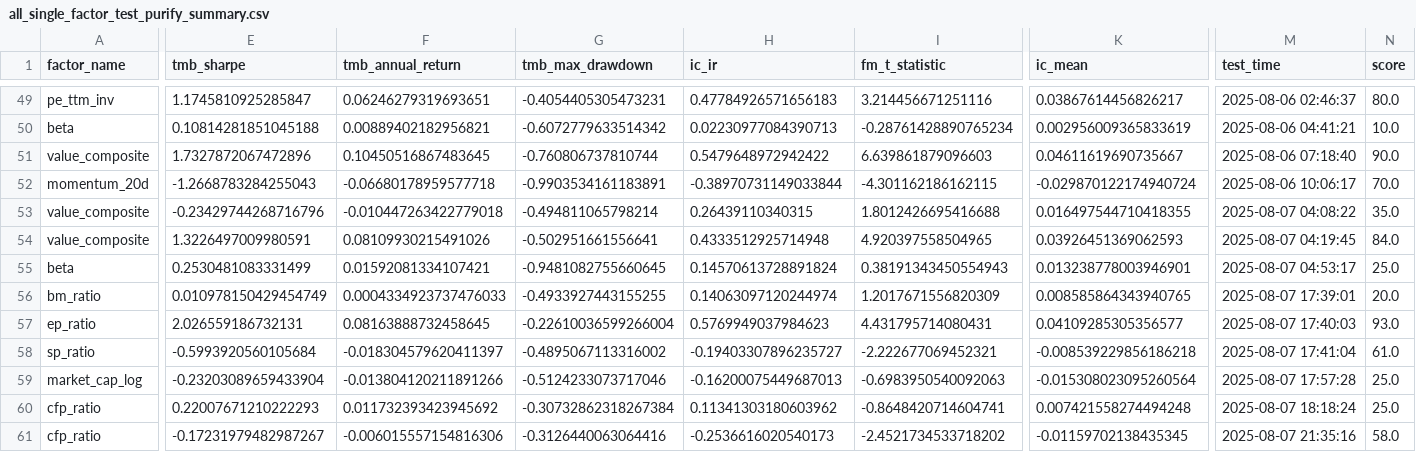
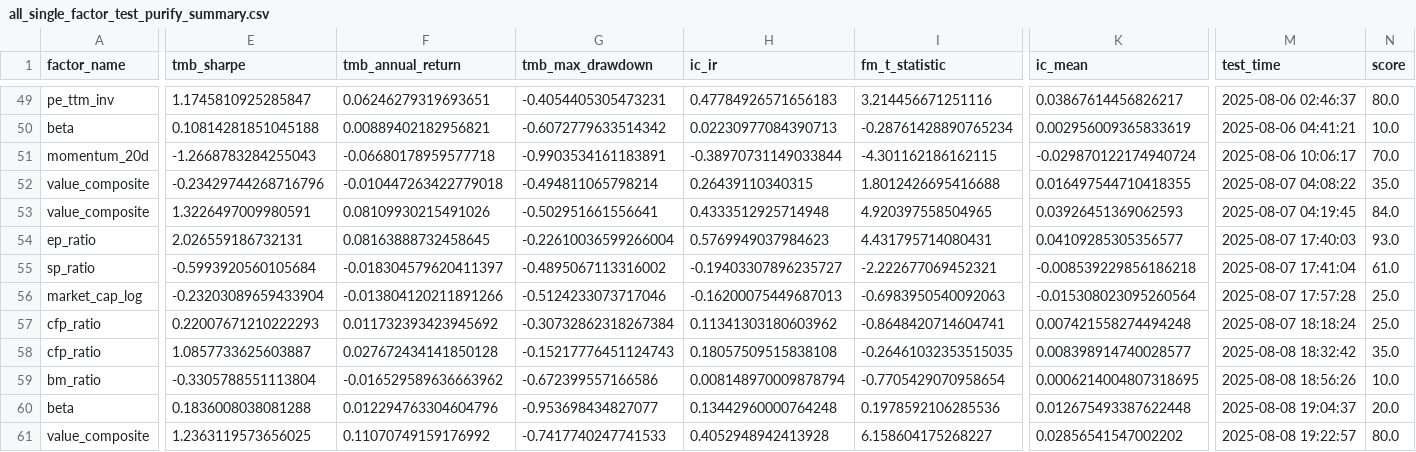
Before and after one commit to 1542838777/quant_research_portfolio, a CSV file: projects/_03_factor_selection/workspace/factor_results/all_single_factor_test_purify_summary.csv, drawn as a sheet; only a part is shown, gaps mark what is left out; removed rows and columns are numbered as before the commit, all else as after; rows hold the shown columns only; the diff covers the shown part only; the diff names each change by its address in the sheet, - before the commit and + after, or states it on an @@ line.

```diff
--- a/projects/_03_factor_selection/workspace/factor_results/all_single_factor_test_purify_summary.csv
+++ b/projects/_03_factor_selection/workspace/factor_results/all_single_factor_test_purify_summary.csv
-row 51: value_composite | 1.7327872067472896 | 0.10450516867483645 | -0.760806737810744 | 0.5479648972942422 | 6.639861879096603 | 0.04611619690735667 | 2025-08-06 07:18:40 | 90.0
-row 55: beta | 0.2530481083331499 | 0.01592081334107421 | -0.9481082755660645 | 0.14570613728891824 | 0.38191343450554943 | 0.013238778003946901 | 2025-08-07 04:53:17 | 25.0
-row 56: bm_ratio | 0.010978150429454749 | 0.0004334923737476033 | -0.4933927443155255 | 0.14063097120244974 | 1.2017671556820309 | 0.008585864343940765 | 2025-08-07 17:39:01 | 20.0
-E58 (tmb_sharpe): -0.17231979482987267
+E58 (tmb_sharpe): 1.0857733625603887
-F58 (tmb_annual_return): -0.006015557154816306
+F58 (tmb_annual_return): 0.027672434141850128
-G58 (tmb_max_drawdown): -0.3126440063064416
+G58 (tmb_max_drawdown): -0.15217776451124743
-H58 (ic_ir): -0.2536616020540173
+H58 (ic_ir): 0.18057509515838108
-I58 (fm_t_statistic): -2.4521734533718202
+I58 (fm_t_statistic): -0.26461032353515035
-K58 (ic_mean): -0.01159702138435345
+K58 (ic_mean): 0.008398914740028577
-M58 (test_time): 2025-08-07 21:35:16
+M58 (test_time): 2025-08-08 18:32:42
-N58 (score): 58.0
+N58 (score): 35.0
+row 59: bm_ratio | -0.3305788551113804 | -0.016529589636663962 | -0.672399557166586 | 0.008148970009878794 | -0.7705429070958654 | 0.0006214004807318695 | 2025-08-08 18:56:26 | 10.0
+row 60: beta | 0.1836008038081288 | 0.012294763304604796 | -0.953698434827077 | 0.13442960000764248 | 0.1978592106285536 | 0.012675493387622448 | 2025-08-08 19:04:37 | 20.0
+row 61: value_composite | 1.2363119573656025 | 0.11070749159176992 | -0.7417740247741533 | 0.4052948942413928 | 6.158604175268227 | 0.02856541547002202 | 2025-08-08 19:22:57 | 80.0
```
Also changed, not shown: 1 edited cell elsewhere in this file, projects/_03_factor_selection/workspace/factor_results/all_factor_returns_fm_return_series.csv, 15 other files.
